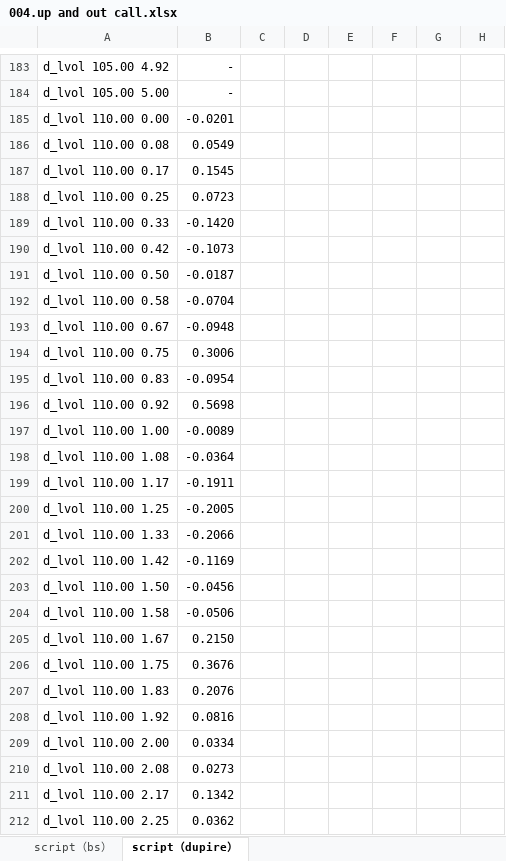
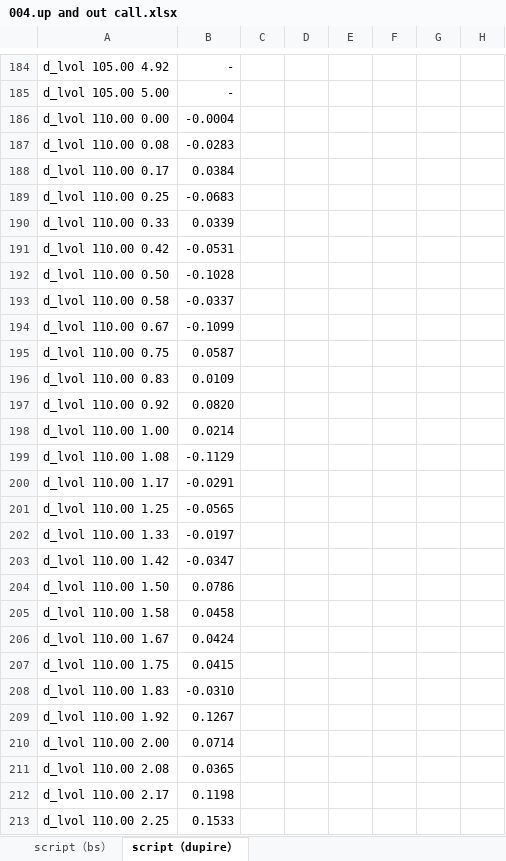
Before and after one commit to wegamekinglc/Derivatives-Algorithms-Lib, an Excel workbook: miscs/excel/004.up and out call.xlsx, sheet script（dupire）, drawn as a sheet; only a part is shown, gaps mark what is left out; values as stored, in another font and other column widths than the file's, no borders; addresses are those after the commit; the diff covers the shown part only; the diff names each change by its address in the sheet, - before the commit and + after, or states it on an @@ line.

```diff
--- a/miscs/excel/004.up and out call.xlsx (sheet script（dupire）)
+++ b/miscs/excel/004.up and out call.xlsx (sheet script（dupire）)
-B186: -0.0201
+B186: -0.0004
-B187: 0.0549
+B187: -0.0283
-B188: 0.1545
+B188: 0.0384
-B189: 0.0723
+B189: -0.0683
-B190: -0.1420
+B190: 0.0339
-B191: -0.1073
+B191: -0.0531
-B192: -0.0187
+B192: -0.1028
-B193: -0.0704
+B193: -0.0337
-B194: -0.0948
+B194: -0.1099
-B195: 0.3006
+B195: 0.0587
-B196: -0.0954
+B196: 0.0109
-B197: 0.5698
+B197: 0.0820
-B198: -0.0089
+B198: 0.0214
-B199: -0.0364
+B199: -0.1129
-B200: -0.1911
+B200: -0.0291
-B201: -0.2005
+B201: -0.0565
-B202: -0.2066
+B202: -0.0197
-B203: -0.1169
+B203: -0.0347
-B204: -0.0456
+B204: 0.0786
-B205: -0.0506
+B205: 0.0458
-B206: 0.2150
+B206: 0.0424
-B207: 0.3676
+B207: 0.0415
-B208: 0.2076
+B208: -0.0310
-B209: 0.0816
+B209: 0.1267
-B210: 0.0334
+B210: 0.0714
-B211: 0.0273
+B211: 0.0365
-B212: 0.1342
+B212: 0.1198
-B213: 0.0362
+B213: 0.1533
```
Also changed, not shown: 1 added row, 1 removed row and 609 edited cells elsewhere in this sheet, sheet script（bs）, formulas that keep their value, miscs/excel/001.interpolation.xlsx, miscs/excel/003.european.xlsx, 3 other files.
